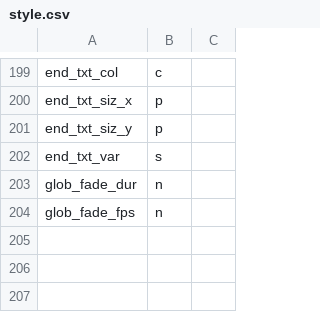
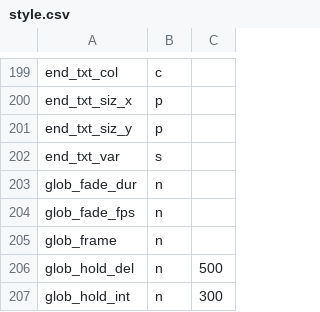
Before and after one commit to staetyk/soweli_li_sina, a CSV file: style.csv, drawn as a sheet; only a part is shown, gaps mark what is left out; the diff names each change by its address in the sheet, - before the commit and + after, or states it on an @@ line.

```diff
--- a/style.csv
+++ b/style.csv
+row 205: glob_frame | n
+row 206: glob_hold_del | n | 500
+row 207: glob_hold_int | n | 300
```
Also changed, not shown: 3 other files.
